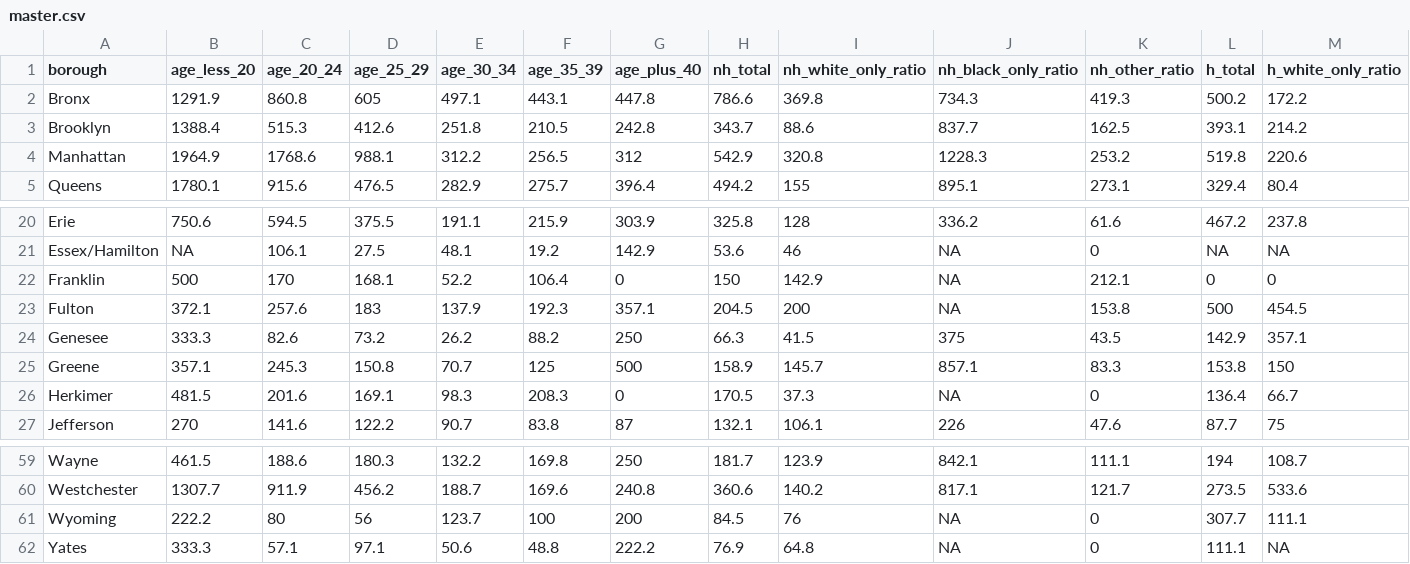
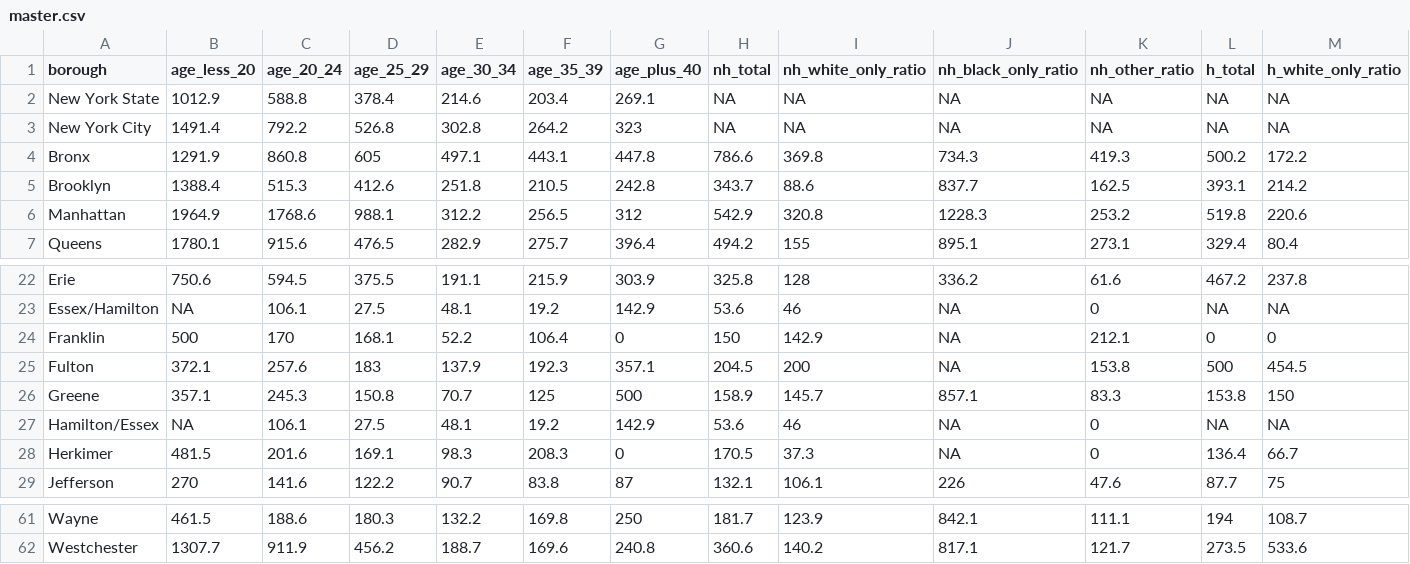
Before and after one commit to ElaineYanxi-Chen/p8105-finalproject.github.io, a CSV file: data/master.csv, drawn as a sheet; only a part is shown, gaps mark what is left out; removed rows and columns are numbered as before the commit, all else as after; rows hold the shown columns only; the diff names each change by its address in the sheet, - before the commit and + after, or states it on an @@ line.

Commit message:
updated master to include totals

```diff
--- a/data/master.csv
+++ b/data/master.csv
+row 2: New York State | 1012.9 | 588.8 | 378.4 | 214.6 | 203.4 | 269.1 | NA | NA | NA | NA | NA | NA
+row 3: New York City | 1491.4 | 792.2 | 526.8 | 302.8 | 264.2 | 323 | NA | NA | NA | NA | NA | NA
-row 24: Genesee | 333.3 | 82.6 | 73.2 | 26.2 | 88.2 | 250 | 66.3 | 41.5 | 375 | 43.5 | 142.9 | 357.1
+row 27: Hamilton/Essex | NA | 106.1 | 27.5 | 48.1 | 19.2 | 142.9 | 53.6 | 46 | NA | 0 | NA | NA
-row 61: Wyoming | 222.2 | 80 | 56 | 123.7 | 100 | 200 | 84.5 | 76 | NA | 0 | 307.7 | 111.1
-row 62: Yates | 333.3 | 57.1 | 97.1 | 50.6 | 48.8 | 222.2 | 76.9 | 64.8 | NA | 0 | 111.1 | NA
```
Also changed, not shown: 2 other files.
